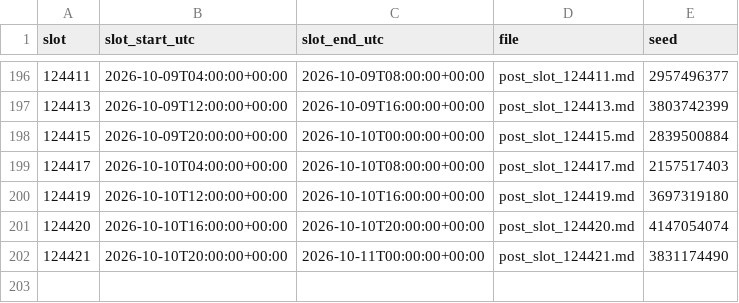
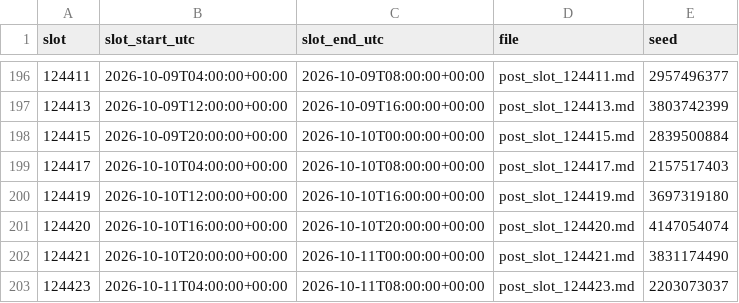
Before and after one commit to sunwoo1global-glitch/kotu-promo, a CSV file: promo_out/generation_log.csv, drawn as a sheet; only a part is shown, gaps mark what is left out.

Commit message:
auto: 4h promo slot 20261011-04

```diff
--- a/promo_out/generation_log.csv
+++ b/promo_out/generation_log.csv
@@ -202 +202,2 @@ slot,slot_start_utc,slot_end_utc,file,seed
 124421,2026-10-10T20:00:00+00:00,2026-10-11T00:00:00+00:00,post_slot_124421.md,3831174490
+124423,2026-10-11T04:00:00+00:00,2026-10-11T08:00:00+00:00,post_slot_124423.md,2203073037
```
Also changed, not shown: 2 other files.
